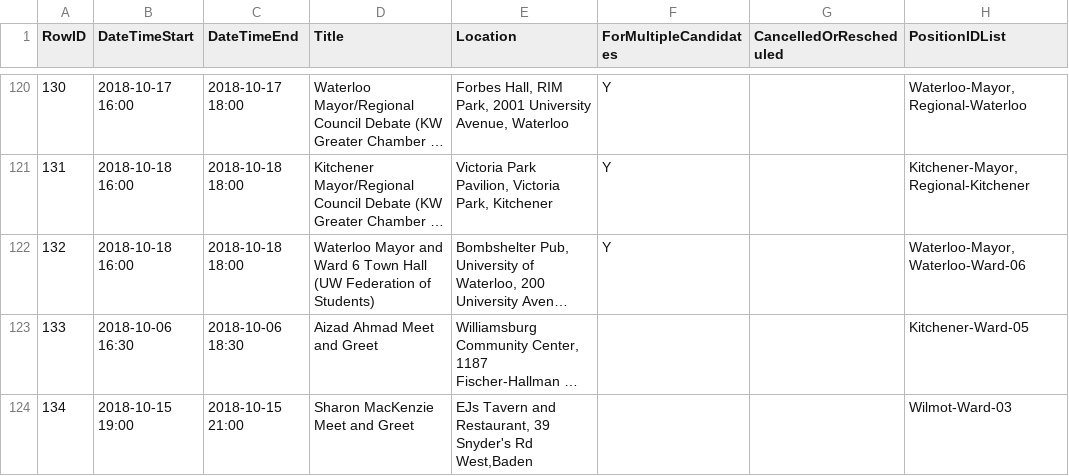
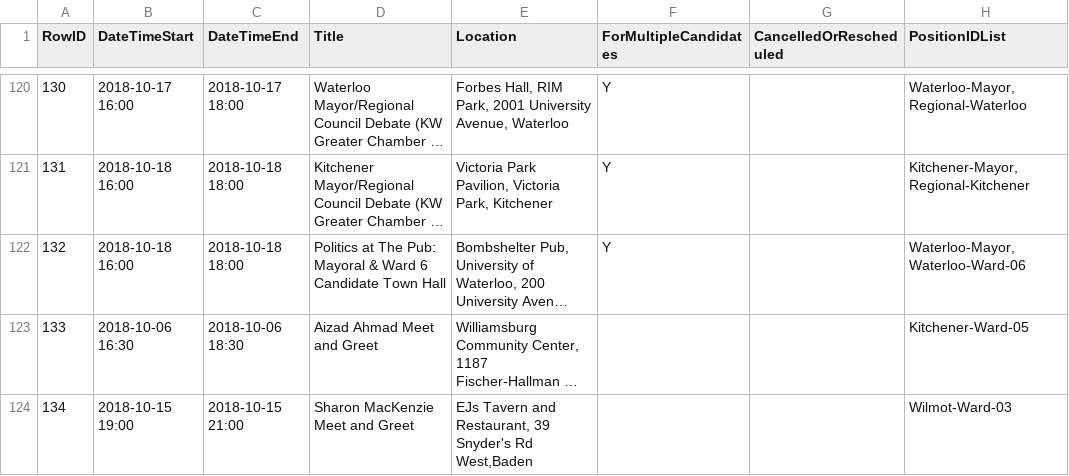
Before and after one commit to s-kennedy/wr-votes, a CSV file: _data/sync/events.csv, drawn as a sheet; only a part is shown, gaps mark what is left out; long unchanged cells end in …; the diff names each change by its address in the sheet, - before the commit and + after, or states it on an @@ line.

Commit message:
Updated name of UW Feds event

```diff
--- a/_data/sync/events.csv
+++ b/_data/sync/events.csv
-D122 (Title): Waterloo Mayor and Ward 6 Town Hall (UW Federation of Students)
+D122 (Title): Politics at The Pub: Mayoral & Ward 6 Candidate Town Hall
```
